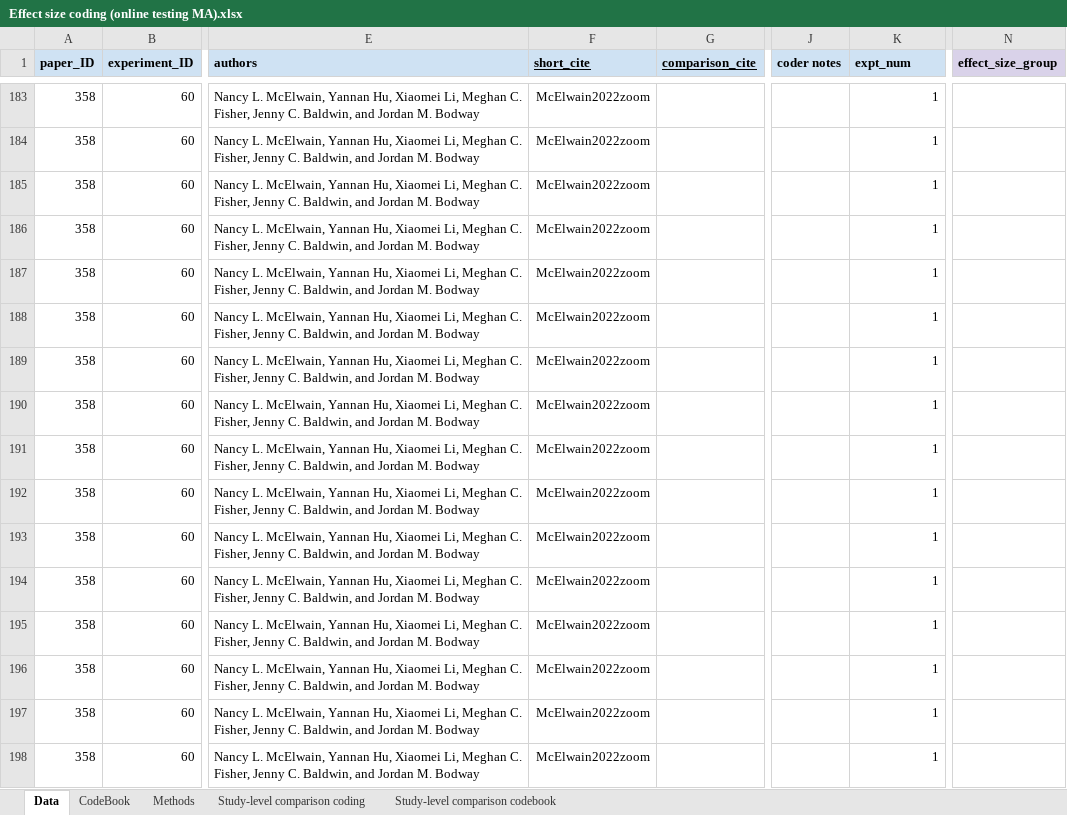
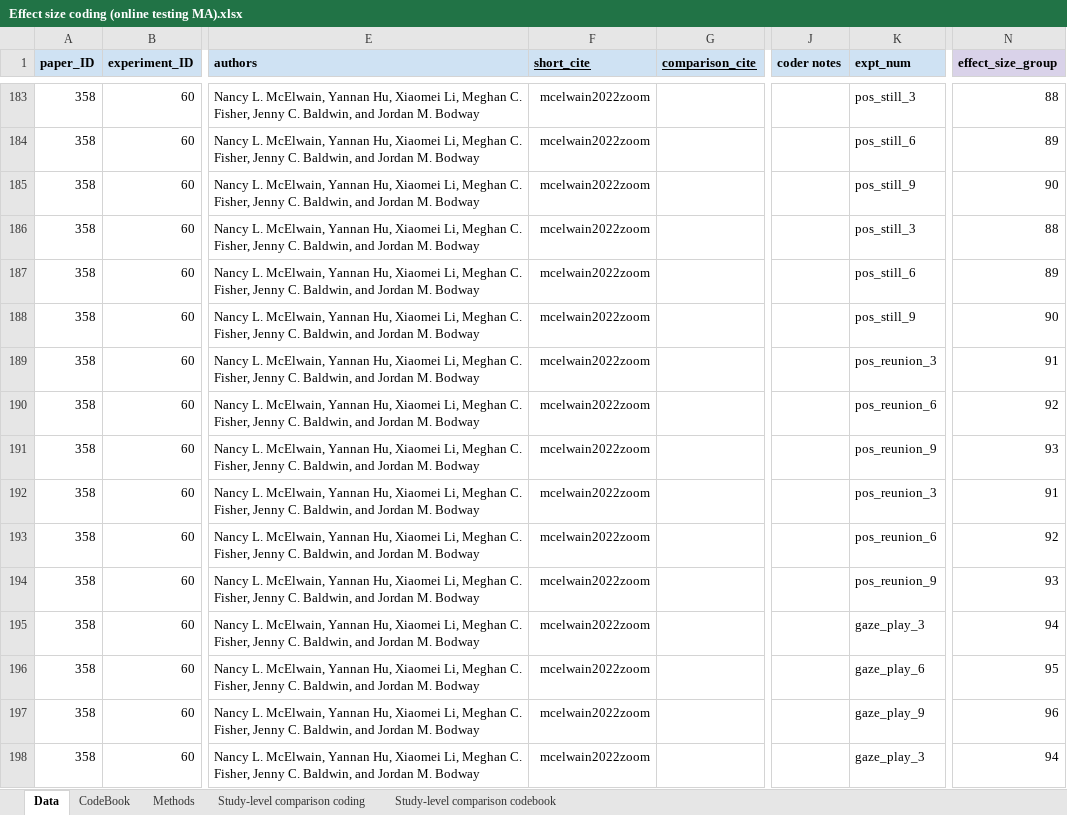
Before and after one commit to AaronChuey/online_devo_metaanalysis, an Excel workbook: Effect size coding (online testing MA).xlsx, sheet Data, drawn as a sheet; only a part is shown, gaps mark what is left out; values as stored, in another font and other column widths than the file's, no borders; charts and pictures not drawn; the diff covers the shown part only; the diff names each change by its address in the sheet, - before the commit and + after, or states it on an @@ line.

Commit message:
Update Effect size coding (online testing MA).xlsx

```diff
--- a/Effect size coding (online testing MA).xlsx (sheet Data)
+++ b/Effect size coding (online testing MA).xlsx (sheet Data)
-F183:F198 (short_cite): McElwain2022zoom
+F183:F198 (short_cite): mcelwain2022zoom
-K183 (expt_num): 1
+K183 (expt_num): pos_still_3
-N183 (effect_size_group): (empty)
+N183 (effect_size_group): 88
-K184 (expt_num): 1
+K184 (expt_num): pos_still_6
-N184 (effect_size_group): (empty)
+N184 (effect_size_group): 89
-K185 (expt_num): 1
+K185 (expt_num): pos_still_9
-N185 (effect_size_group): (empty)
+N185 (effect_size_group): 90
-K186 (expt_num): 1
+K186 (expt_num): pos_still_3
-N186 (effect_size_group): (empty)
+N186 (effect_size_group): 88
-K187 (expt_num): 1
+K187 (expt_num): pos_still_6
-N187 (effect_size_group): (empty)
+N187 (effect_size_group): 89
-K188 (expt_num): 1
+K188 (expt_num): pos_still_9
-N188 (effect_size_group): (empty)
+N188 (effect_size_group): 90
-K189 (expt_num): 1
+K189 (expt_num): pos_reunion_3
-N189 (effect_size_group): (empty)
+N189 (effect_size_group): 91
-K190 (expt_num): 1
+K190 (expt_num): pos_reunion_6
-N190 (effect_size_group): (empty)
+N190 (effect_size_group): 92
-K191 (expt_num): 1
+K191 (expt_num): pos_reunion_9
-N191 (effect_size_group): (empty)
+N191 (effect_size_group): 93
-K192 (expt_num): 1
+K192 (expt_num): pos_reunion_3
-N192 (effect_size_group): (empty)
+N192 (effect_size_group): 91
-K193 (expt_num): 1
+K193 (expt_num): pos_reunion_6
-N193 (effect_size_group): (empty)
+N193 (effect_size_group): 92
-K194 (expt_num): 1
+K194 (expt_num): pos_reunion_9
-N194 (effect_size_group): (empty)
+N194 (effect_size_group): 93
-K195 (expt_num): 1
+K195 (expt_num): gaze_play_3
-N195 (effect_size_group): (empty)
+N195 (effect_size_group): 94
-K196 (expt_num): 1
+K196 (expt_num): gaze_play_6
-N196 (effect_size_group): (empty)
+N196 (effect_size_group): 95
-K197 (expt_num): 1
+K197 (expt_num): gaze_play_9
-N197 (effect_size_group): (empty)
+N197 (effect_size_group): 96
-K198 (expt_num): 1
+K198 (expt_num): gaze_play_3
-N198 (effect_size_group): (empty)
+N198 (effect_size_group): 94
```
Also changed, not shown: 138 edited cells and cell formats elsewhere in this sheet.
